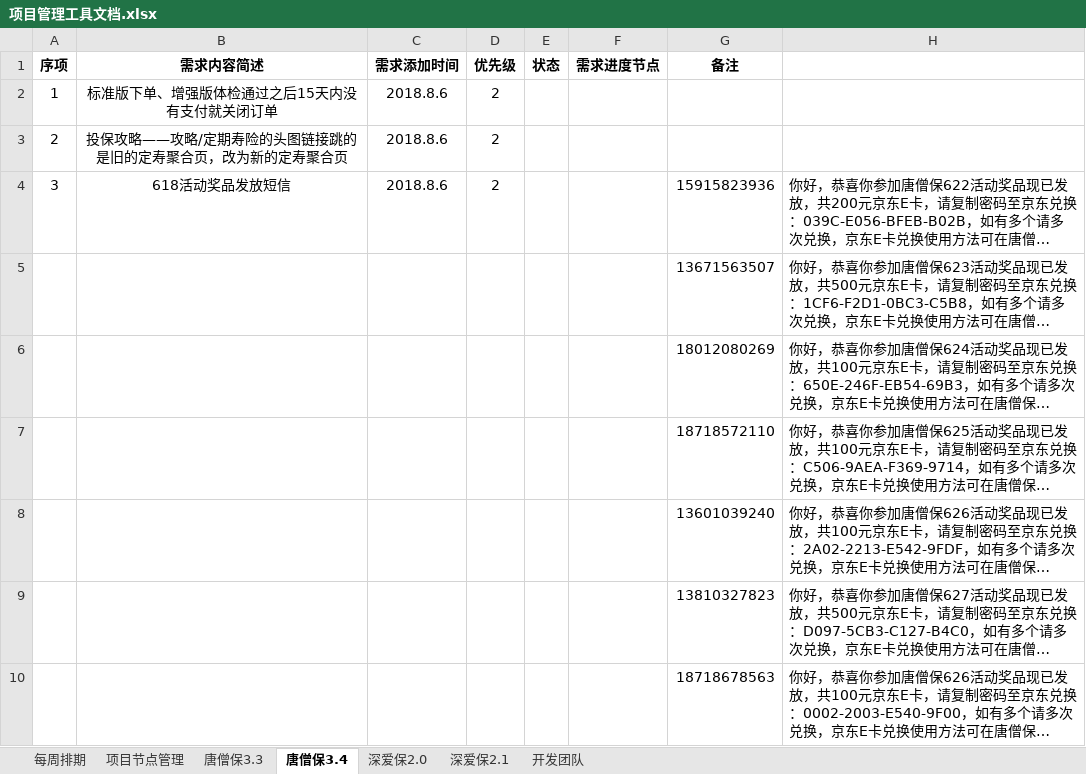
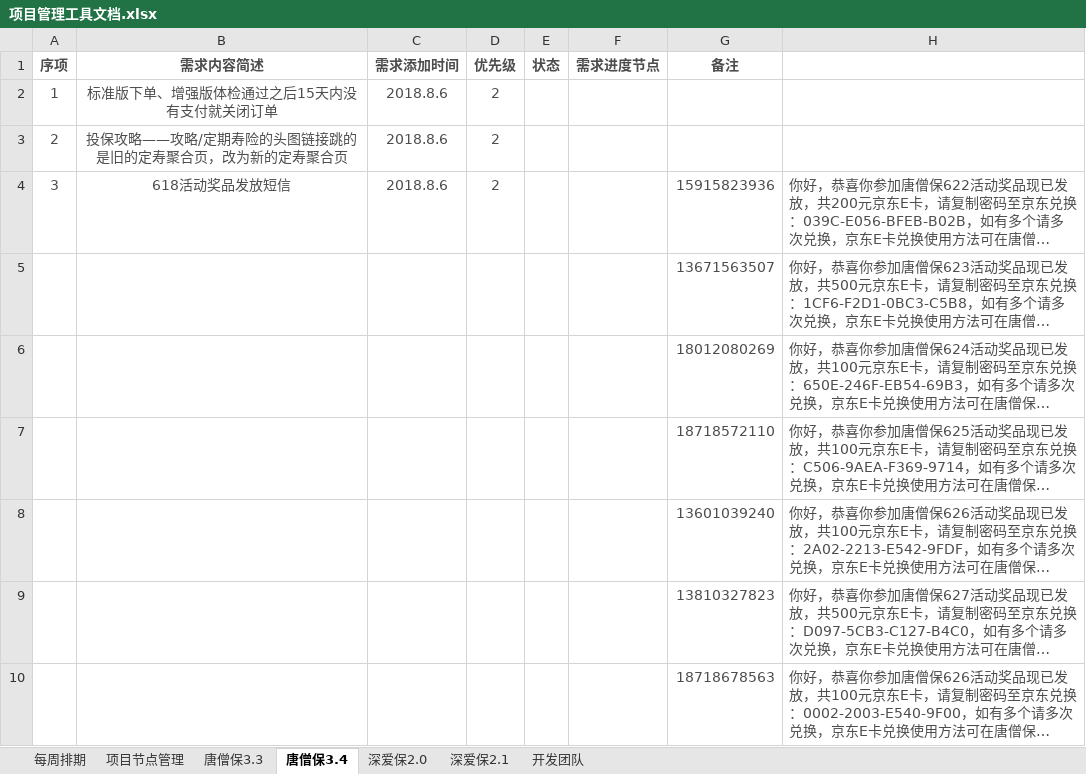
Before and after one commit to Sybil96/doc.yi-insurance.com, an Excel workbook: 项目管理工具文档.xlsx, sheet 唐僧保3.4, drawn as a sheet; long unchanged cells end in …; values as stored, in another font and other column widths than the file's, no borders; the diff names each change by its address in the sheet, - before the commit and + after, or states it on an @@ line.

```diff
--- a/项目管理工具文档.xlsx (sheet 唐僧保3.4)
+++ b/项目管理工具文档.xlsx (sheet 唐僧保3.4)
-A1:G1 text colour: black
+A1:G1 text colour: #4D4D4D
-A2:D4 text colour: black
+A2:D4 text colour: #4D4D4D
-G4:H10 text colour: black
+G4:H10 text colour: #4D4D4D
```
Also changed, not shown: sheet 唐僧保3.3, sheet 项目节点管理, sheet 深爱保2.1, sheet 每周排期, sheet 开发团队, sheet 深爱保2.0.
